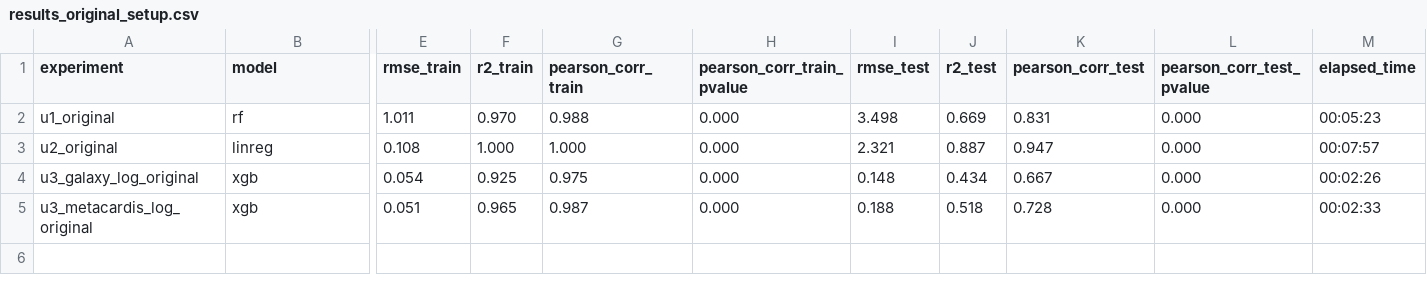
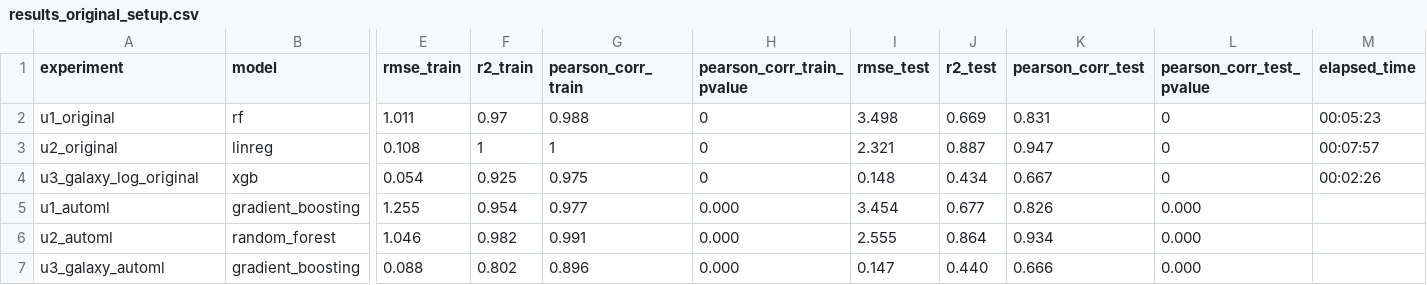
Before and after one commit to bokulich-publications/ritme_examples, a CSV file: use_cases/results_original_setup.csv, drawn as a sheet; only a part is shown, gaps mark what is left out; removed rows and columns are numbered as before the commit, all else as after; rows hold the shown columns only; the diff names each change by its address in the sheet, - before the commit and + after, or states it on an @@ line.

Commit message:
include automl results

```diff
--- a/use_cases/results_original_setup.csv
+++ b/use_cases/results_original_setup.csv
-F2 (r2_train): 0.970
+F2 (r2_train): 0.97
-H2:H4 (pearson_corr_train_pvalue): 0.000
+H2:H4 (pearson_corr_train_pvalue): 0
-L2:L4 (pearson_corr_test_pvalue): 0.000
+L2:L4 (pearson_corr_test_pvalue): 0
-F3 (r2_train): 1.000
+F3 (r2_train): 1
-G3 (pearson_corr_train): 1.000
+G3 (pearson_corr_train): 1
-row 5: u3_metacardis_log_original | xgb | 0.051 | 0.965 | 0.987 | 0.000 | 0.188 | 0.518 | 0.728 | 0.000 | 00:02:33
+row 5: u1_automl | gradient_boosting | 1.255 | 0.954 | 0.977 | 0.000 | 3.454 | 0.677 | 0.826 | 0.000
+row 6: u2_automl | random_forest | 1.046 | 0.982 | 0.991 | 0.000 | 2.555 | 0.864 | 0.934 | 0.000
+row 7: u3_galaxy_automl | gradient_boosting | 0.088 | 0.802 | 0.896 | 0.000 | 0.147 | 0.440 | 0.666 | 0.000
```
